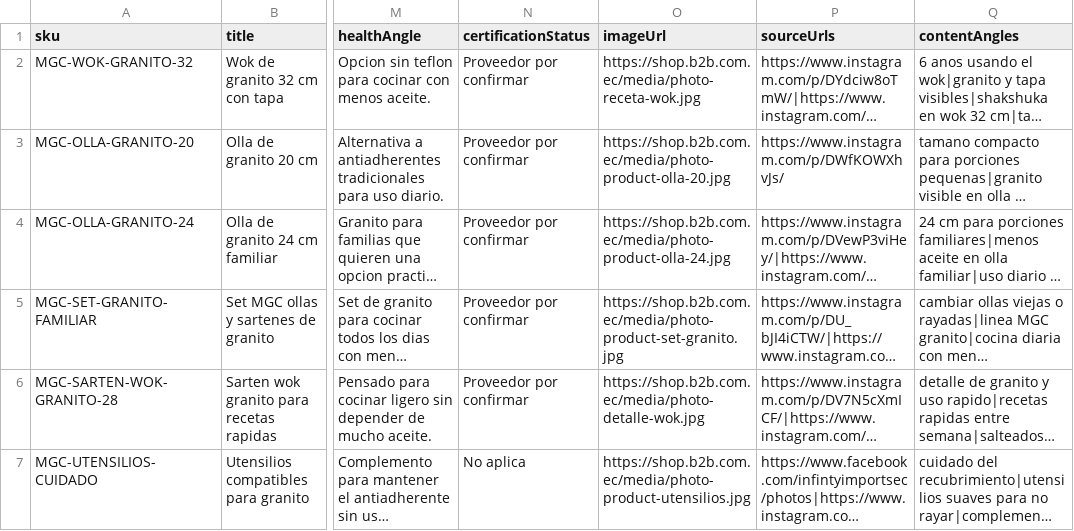
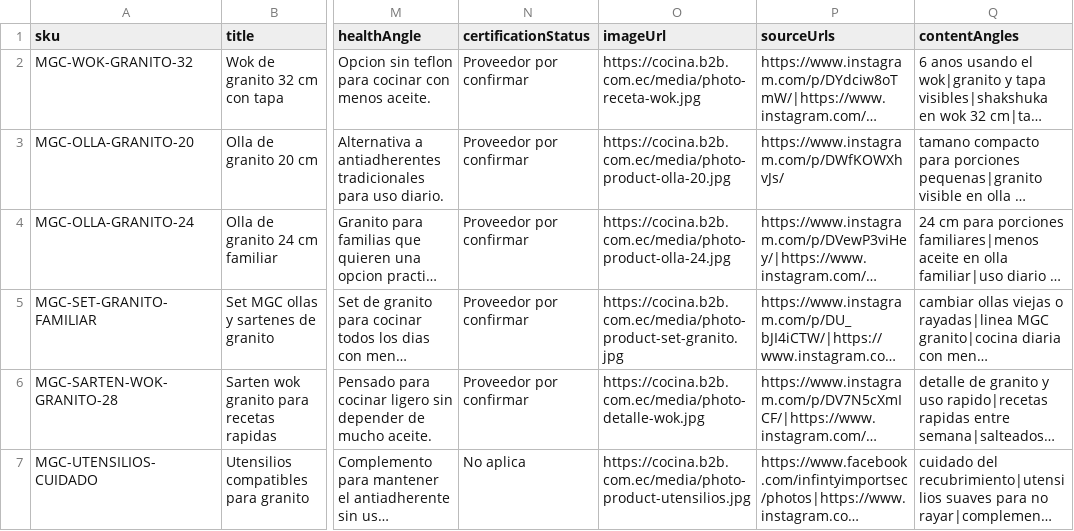
Before and after one commit to ceduardodch/ecommerce, a CSV file: data/catalog/eter-niu-products.csv, drawn as a sheet; only a part is shown, gaps mark what is left out; long unchanged cells end in …; the diff names each change by its address in the sheet, - before the commit and + after, or states it on an @@ line.

Commit message:
Split Eter Niu storefront into cocina and bienestar

```diff
--- a/data/catalog/eter-niu-products.csv
+++ b/data/catalog/eter-niu-products.csv
-O2 (imageUrl): https://shop.b2b.com.ec/media/photo-receta-wok.jpg
+O2 (imageUrl): https://cocina.b2b.com.ec/media/photo-receta-wok.jpg
-O3 (imageUrl): https://shop.b2b.com.ec/media/photo-product-olla-20.jpg
+O3 (imageUrl): https://cocina.b2b.com.ec/media/photo-product-olla-20.jpg
-O4 (imageUrl): https://shop.b2b.com.ec/media/photo-product-olla-24.jpg
+O4 (imageUrl): https://cocina.b2b.com.ec/media/photo-product-olla-24.jpg
-O5 (imageUrl): https://shop.b2b.com.ec/media/photo-product-set-granito.jpg
+O5 (imageUrl): https://cocina.b2b.com.ec/media/photo-product-set-granito.jpg
-O6 (imageUrl): https://shop.b2b.com.ec/media/photo-detalle-wok.jpg
+O6 (imageUrl): https://cocina.b2b.com.ec/media/photo-detalle-wok.jpg
-O7 (imageUrl): https://shop.b2b.com.ec/media/photo-product-utensilios.jpg
+O7 (imageUrl): https://cocina.b2b.com.ec/media/photo-product-utensilios.jpg
```
Also changed, not shown: 47 other files.
